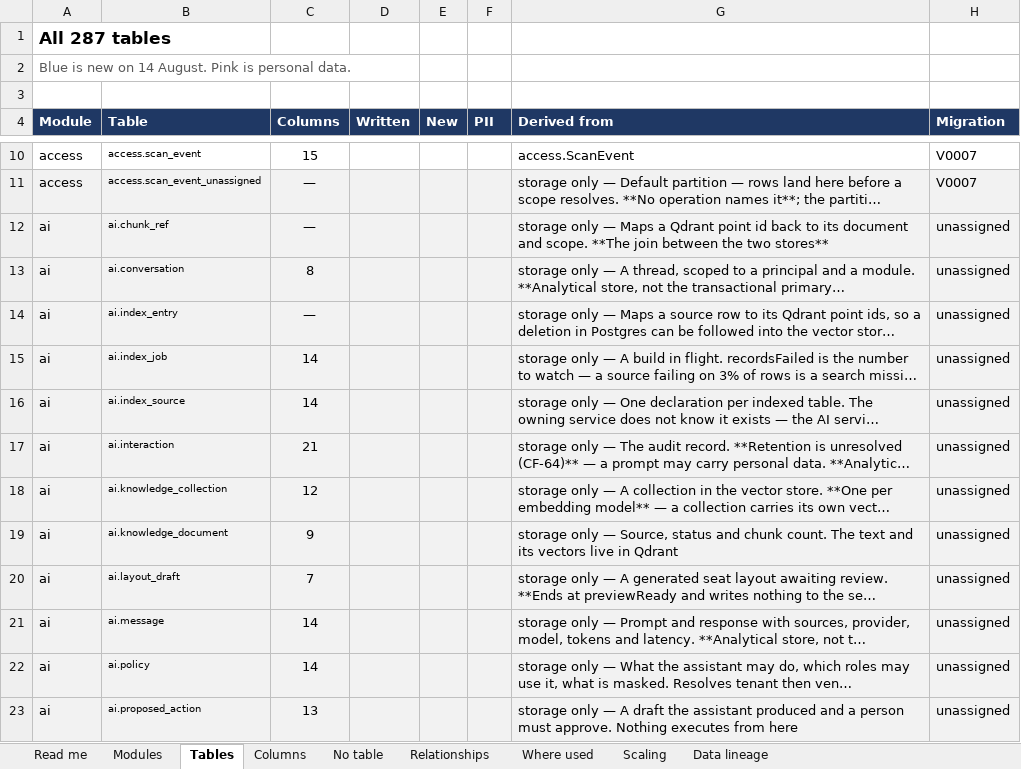
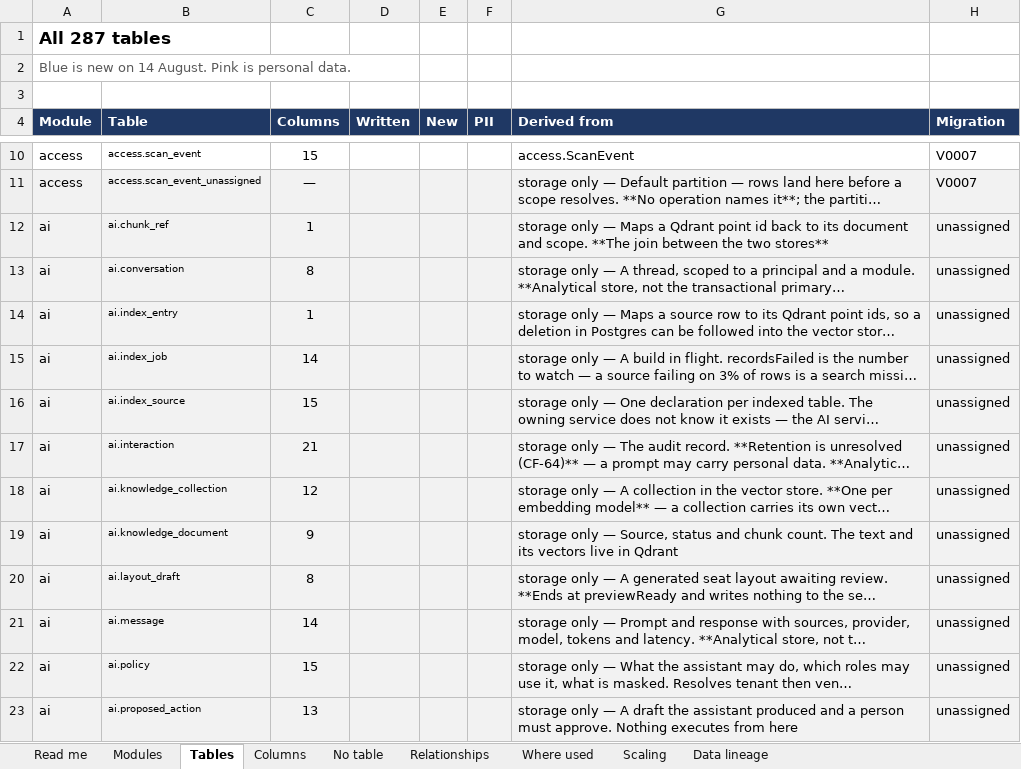
Before and after one commit to Diretide298/Solution_Architecture, an Excel workbook: handoff/TICVAI_Schema_Reference.xlsx, sheet Tables, drawn as a sheet; only a part is shown, gaps mark what is left out; long unchanged cells end in …; values as stored, in another font and other column widths than the file's, no borders; charts and pictures not drawn; the diff covers the shown part only; the diff names each change by its address in the sheet, - before the commit and + after, or states it on an @@ line.

```diff
--- a/handoff/TICVAI_Schema_Reference.xlsx (sheet Tables)
+++ b/handoff/TICVAI_Schema_Reference.xlsx (sheet Tables)
-C12 (Columns): —
+C12 (Columns): 1
-C14 (Columns): —
+C14 (Columns): 1
-C16 (Columns): 14
+C16 (Columns): 15
-C20 (Columns): 7
+C20 (Columns): 8
-C22 (Columns): 14
+C22 (Columns): 15
```
Also changed, not shown: 74 edited cells elsewhere in this sheet, sheet Columns, sheet Read me, sheet No table, 50 other files.
